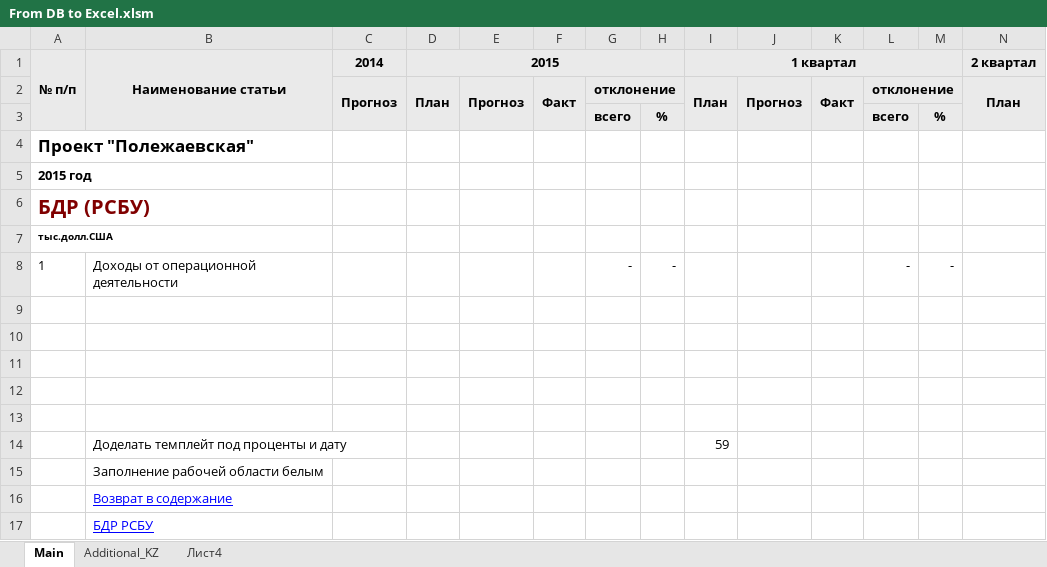
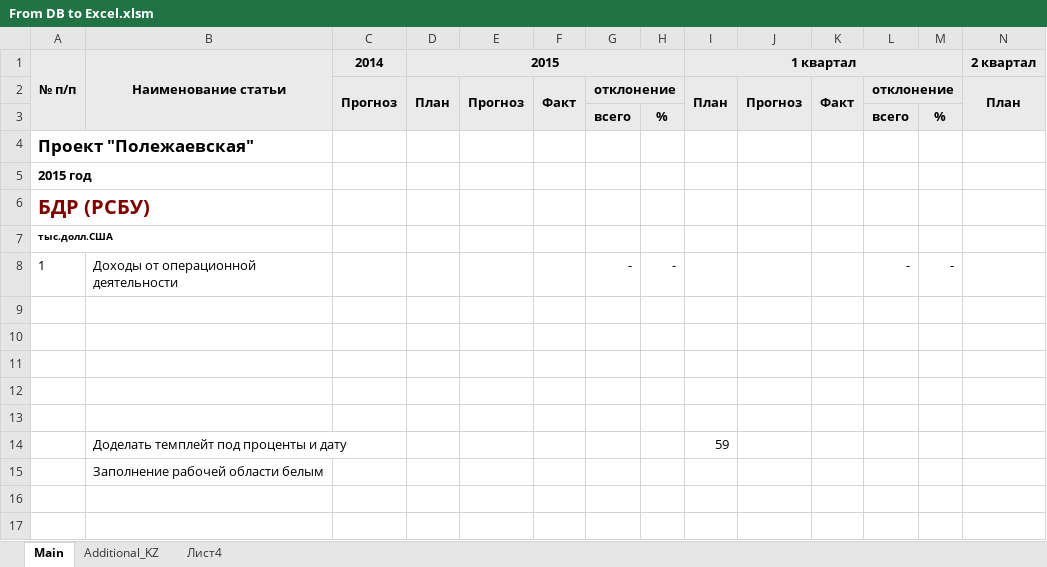
Before and after one commit to ajaxKpi/macros, an Excel workbook: UBC/From DB to Excel.xlsm, sheet Main, drawn as a sheet; only a part is shown; values as stored, in another font and other column widths than the file's, no borders; conditional formats not drawn; rows hold the shown columns only; the diff names each change by its address in the sheet, - before the commit and + after, or states it on an @@ line.

```diff
--- a/UBC/From DB to Excel.xlsm (sheet Main)
+++ b/UBC/From DB to Excel.xlsm (sheet Main)
-row 16:  | Возврат в содержание
-row 17:  | БДР РСБУ
```
Also changed, not shown: sheet Additional_KZ.
